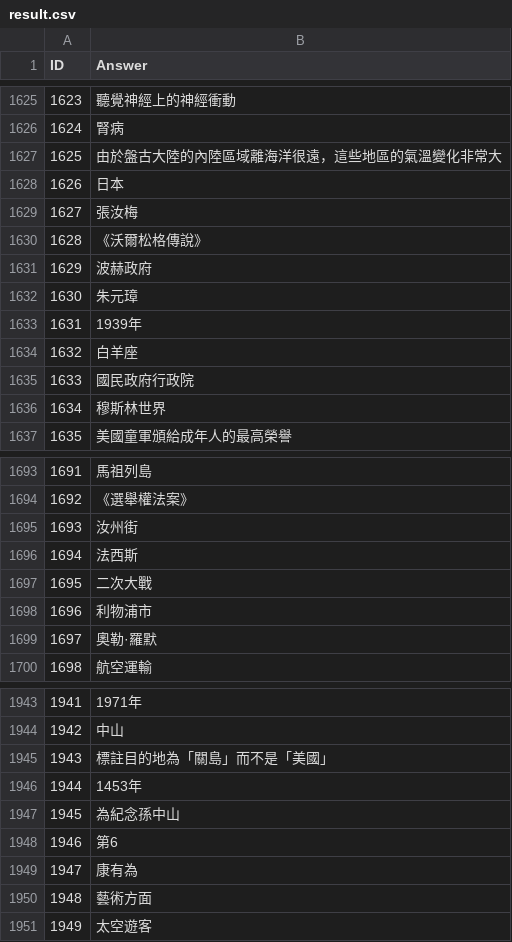
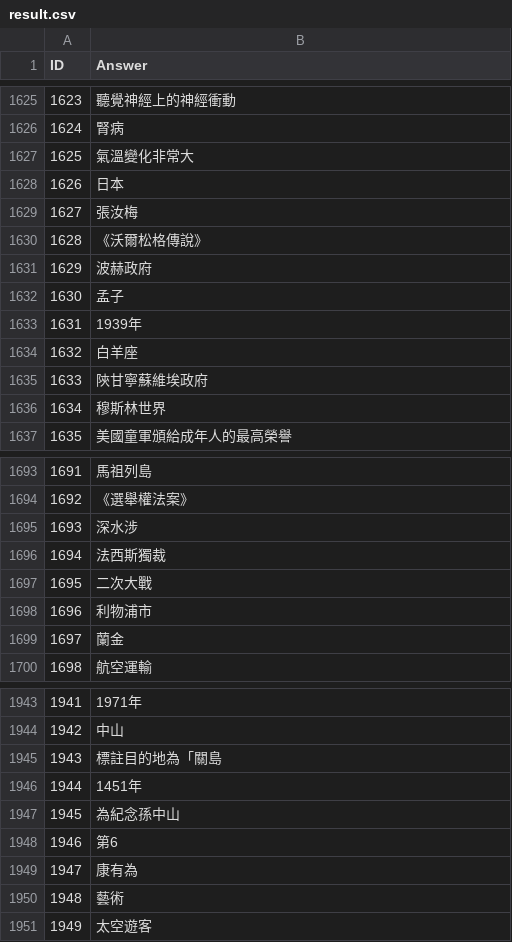
Before and after one commit to IHo-Chiu/NTU-Machine-Learning-2023-Spring, a CSV file: HW7/result.csv, drawn as a sheet; only a part is shown, gaps mark what is left out; the diff covers the shown part only.

```diff
--- a/HW7/result.csv
+++ b/HW7/result.csv
@@ -1626,3 +1626,3 @@
 1624,腎病
-1625,由於盤古大陸的內陸區域離海洋很遠，這些地區的氣溫變化非常大
+1625,氣溫變化非常大
 1626,日本
@@ -1631,6 +1631,6 @@
 1629,波赫政府
-1630,朱元璋
+1630,孟子
 1631,1939年
 1632,白羊座
-1633,國民政府行政院
+1633,陝甘寧蘇維埃政府
 1634,穆斯林世界
@@ -1694,7 +1694,7 @@
 1692,《選舉權法案》
-1693,汝州街
-1694,法西斯
+1693,深水涉
+1694,法西斯獨裁
 1695,二次大戰
 1696,利物浦市
-1697,奧勒·羅默
+1697,蘭金
 1698,航空運輸
@@ -1944,4 +1944,4 @@
 1942,中山
-1943,標註目的地為「關島」而不是「美國」
-1944,1453年
+1943,標註目的地為「關島
+1944,1451年
 1945,為紀念孫中山
@@ -1949,3 +1949,3 @@
 1947,康有為
-1948,藝術方面
+1948,藝術
 1949,太空遊客
```
Also changed, not shown: 100 edited cells elsewhere in this file.
